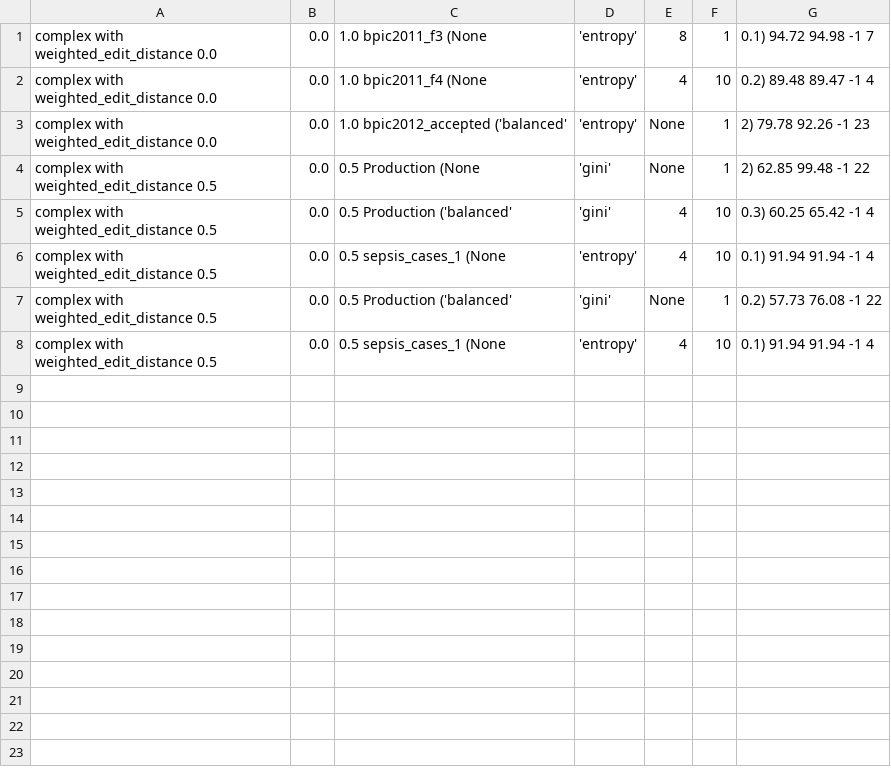
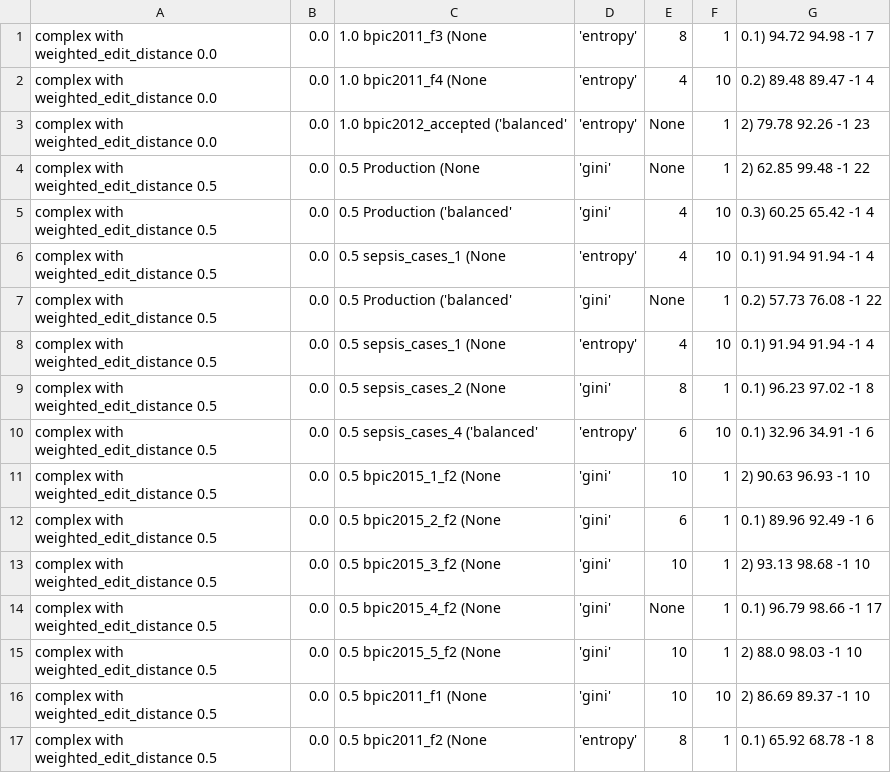
Before and after one commit to GoldenRose01/Thesis, a CSV file: media/output/dt/complex/weighted/model_params.csv, drawn as a sheet.

```diff
--- a/media/output/dt/complex/weighted/model_params.csv
+++ b/media/output/dt/complex/weighted/model_params.csv
@@ -8 +8,10 @@ complex with weighted_edit_distance	0.5,0.0,0.5	Production	('balanced', 'gini',
 complex with weighted_edit_distance	0.5,0.0,0.5	sepsis_cases_1	(None, 'entropy', 4, 10, 0.1)	91.94	91.94	-1	4
+complex with weighted_edit_distance	0.5,0.0,0.5	sepsis_cases_2	(None, 'gini', 8, 1, 0.1)	96.23	97.02	-1	8
+complex with weighted_edit_distance	0.5,0.0,0.5	sepsis_cases_4	('balanced', 'entropy', 6, 10, 0.1)	32.96	34.91	-1	6
+complex with weighted_edit_distance	0.5,0.0,0.5	bpic2015_1_f2	(None, 'gini', 10, 1, 2)	90.63	96.93	-1	10
+complex with weighted_edit_distance	0.5,0.0,0.5	bpic2015_2_f2	(None, 'gini', 6, 1, 0.1)	89.96	92.49	-1	6
+complex with weighted_edit_distance	0.5,0.0,0.5	bpic2015_3_f2	(None, 'gini', 10, 1, 2)	93.13	98.68	-1	10
+complex with weighted_edit_distance	0.5,0.0,0.5	bpic2015_4_f2	(None, 'gini', None, 1, 0.1)	96.79	98.66	-1	17
+complex with weighted_edit_distance	0.5,0.0,0.5	bpic2015_5_f2	(None, 'gini', 10, 1, 2)	88.0	98.03	-1	10
+complex with weighted_edit_distance	0.5,0.0,0.5	bpic2011_f1	(None, 'gini', 10, 10, 2)	86.69	89.37	-1	10
+complex with weighted_edit_distance	0.5,0.0,0.5	bpic2011_f2	(None, 'entropy', 8, 1, 0.1)	65.92	68.78	-1	8
```
Also changed, not shown: Prospetto.csv, 49 other files.
